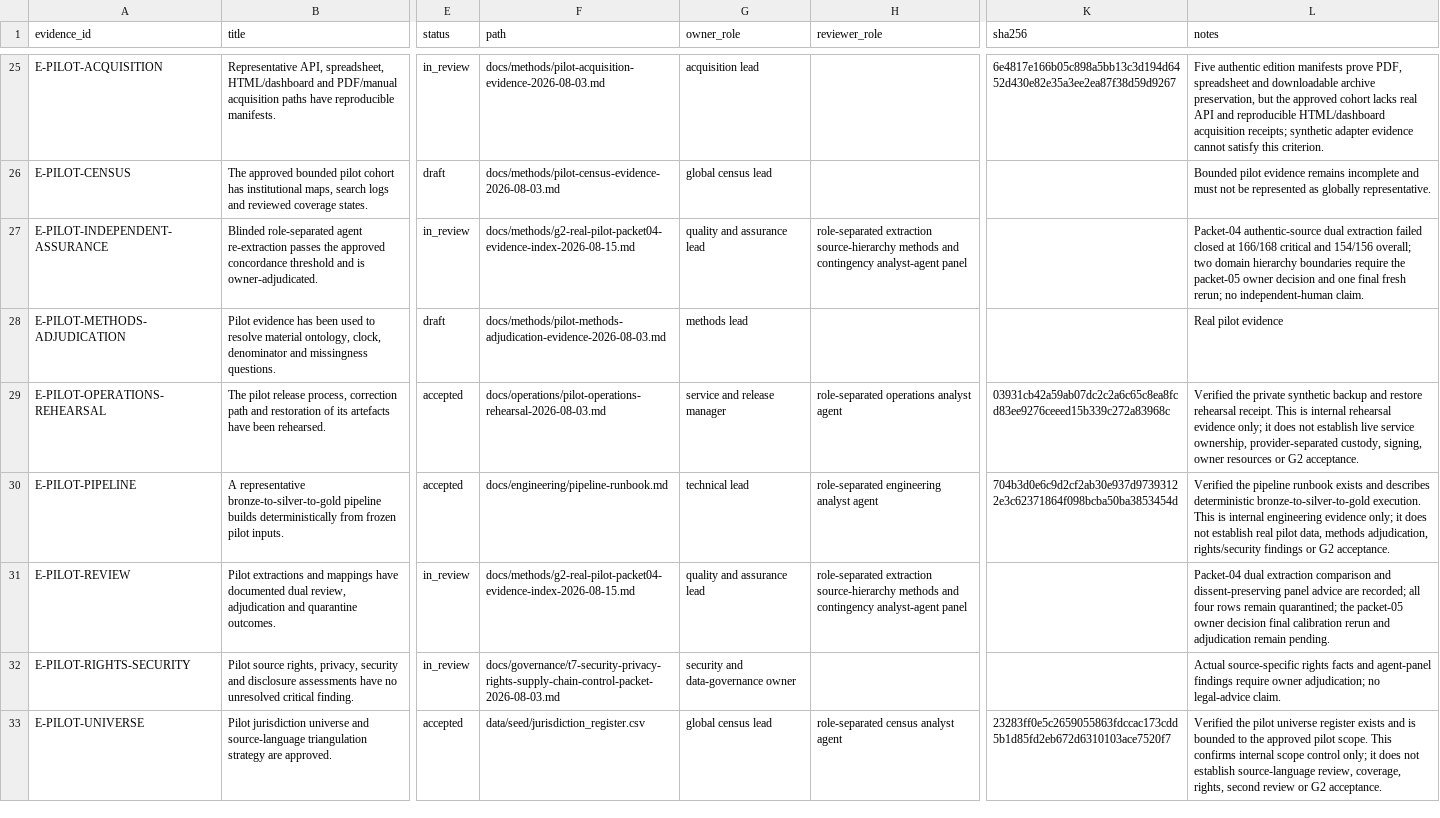
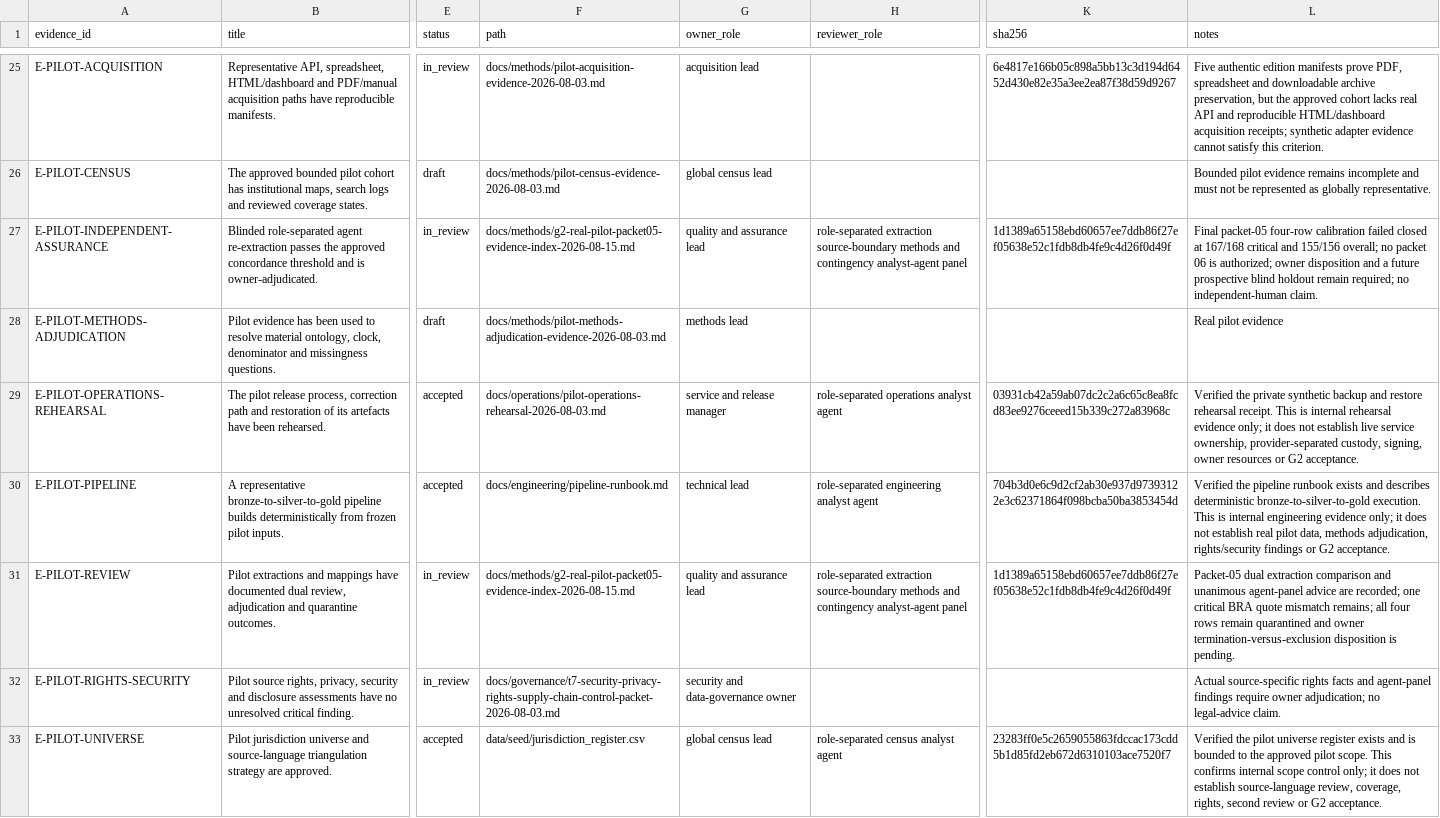
Before and after one commit to edithatogo/global-family-justice-data, a CSV file: programme/evidence_register.csv, drawn as a sheet; only a part is shown, gaps mark what is left out; the diff names each change by its address in the sheet, - before the commit and + after, or states it on an @@ line.

Commit message:
governance: record final G2 calibration failure

```diff
--- a/programme/evidence_register.csv
+++ b/programme/evidence_register.csv
-F27 (path): docs/methods/g2-real-pilot-packet04-evidence-index-2026-08-15.md
+F27 (path): docs/methods/g2-real-pilot-packet05-evidence-index-2026-08-15.md
-H27 (reviewer_role): role-separated extraction source-hierarchy methods and…
+H27 (reviewer_role): role-separated extraction source-boundary methods and…
-K27 (sha256): (empty)
+K27 (sha256): 1d1389a65158ebd60657ee7ddb86f27ef05638e52c1fdb8db4fe9c4d26f0d49f
-L27 (notes): Packet-04 authentic-source dual extraction failed closed at 166/168 critical and 154/156 overall; two domain hierarchy boundaries require the packet-05 owner decision and one final fresh rerun; no independent-human…
+L27 (notes): Final packet-05 four-row calibration failed closed at 167/168 critical and 155/156 overall; no packet 06 is authorized; owner disposition and a future prospective blind holdout remain required; no independent-human…
-F31 (path): docs/methods/g2-real-pilot-packet04-evidence-index-2026-08-15.md
+F31 (path): docs/methods/g2-real-pilot-packet05-evidence-index-2026-08-15.md
-H31 (reviewer_role): role-separated extraction source-hierarchy methods and…
+H31 (reviewer_role): role-separated extraction source-boundary methods and…
-K31 (sha256): (empty)
+K31 (sha256): 1d1389a65158ebd60657ee7ddb86f27ef05638e52c1fdb8db4fe9c4d26f0d49f
-L31 (notes): Packet-04 dual extraction comparison and dissent-preserving panel advice are recorded; all four rows remain quarantined; the packet-05 owner decision final calibration rerun and adjudication remain pending.
+L31 (notes): Packet-05 dual extraction comparison and unanimous agent-panel advice are recorded; one critical BRA quote mismatch remains; all four rows remain quarantined and owner termination-versus-exclusion disposition is pending.
```
Also changed, not shown: programme/work_items.csv, 4 other files.
